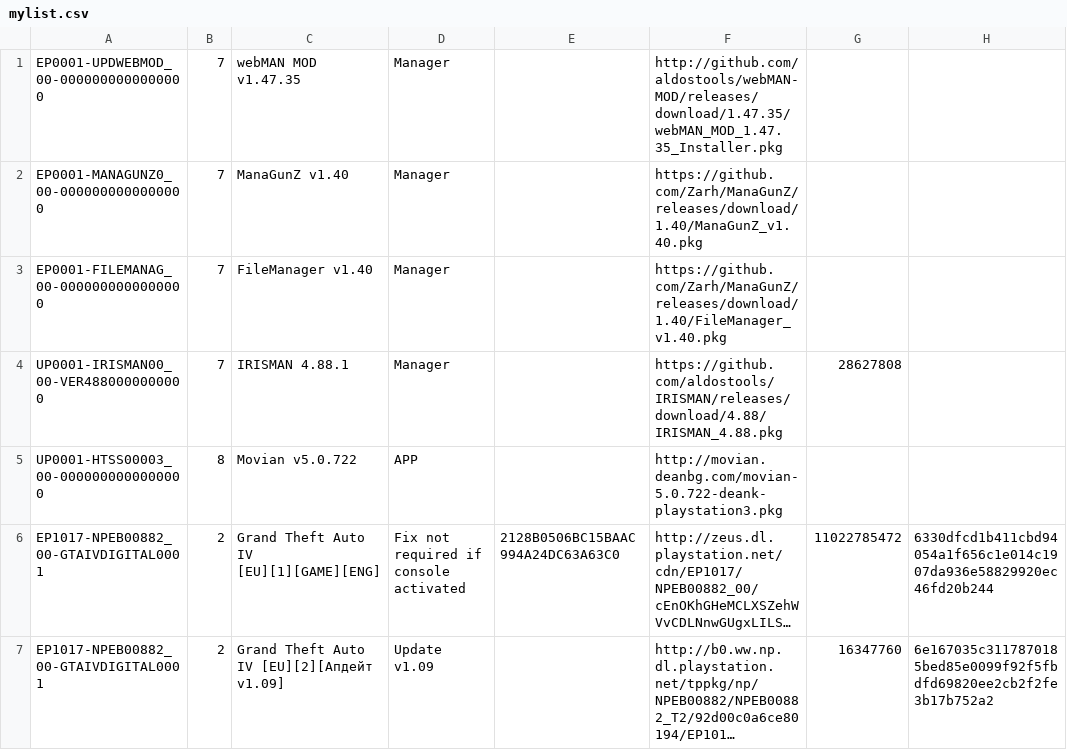
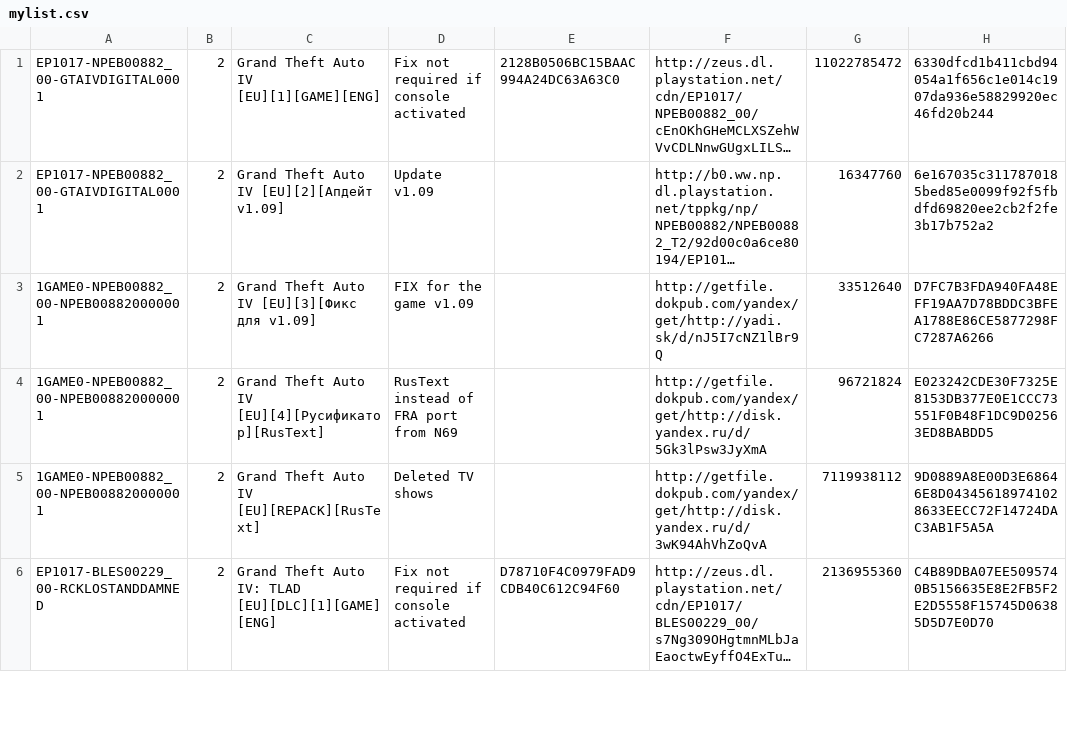
Before and after one commit to nikolaevich23/pkgi, a CSV file: mylist.csv, drawn as a sheet; only a part is shown; the shorter side is filled out with more unchanged rows; long unchanged cells end in …; the diff names each change by its address in the sheet, - before the commit and + after, or states it on an @@ line.

Commit message:
Update mylist.csv

```diff
--- a/mylist.csv
+++ b/mylist.csv
-row 1: EP0001-UPDWEBMOD_00-0000000000000000 | 7 | webMAN MOD v1.47.35 | Manager |  | http://github.com/aldostools/webMAN-MOD/releases/download/1.47.35/webMAN_MOD_1.47.35_Installer.pkg
-row 2: EP0001-MANAGUNZ0_00-0000000000000000 | 7 | ManaGunZ v1.40 | Manager |  | https://github.com/Zarh/ManaGunZ/releases/download/1.40/ManaGunZ_v1.40.pkg
-row 3: EP0001-FILEMANAG_00-0000000000000000 | 7 | FileManager v1.40 | Manager |  | https://github.com/Zarh/ManaGunZ/releases/download/1.40/FileManager_v1.40.pkg
-row 4: UP0001-IRISMAN00_00-VER4880000000000 | 7 | IRISMAN 4.88.1 | Manager |  | https://github.com/aldostools/IRISMAN/releases/download/4.88/IRISMAN_4.88.pkg | 28627808
-row 5: UP0001-HTSS00003_00-0000000000000000 | 8 | Movian v5.0.722 | APP |  | http://movian.deanbg.com/movian-5.0.722-deank-playstation3.pkg
```
